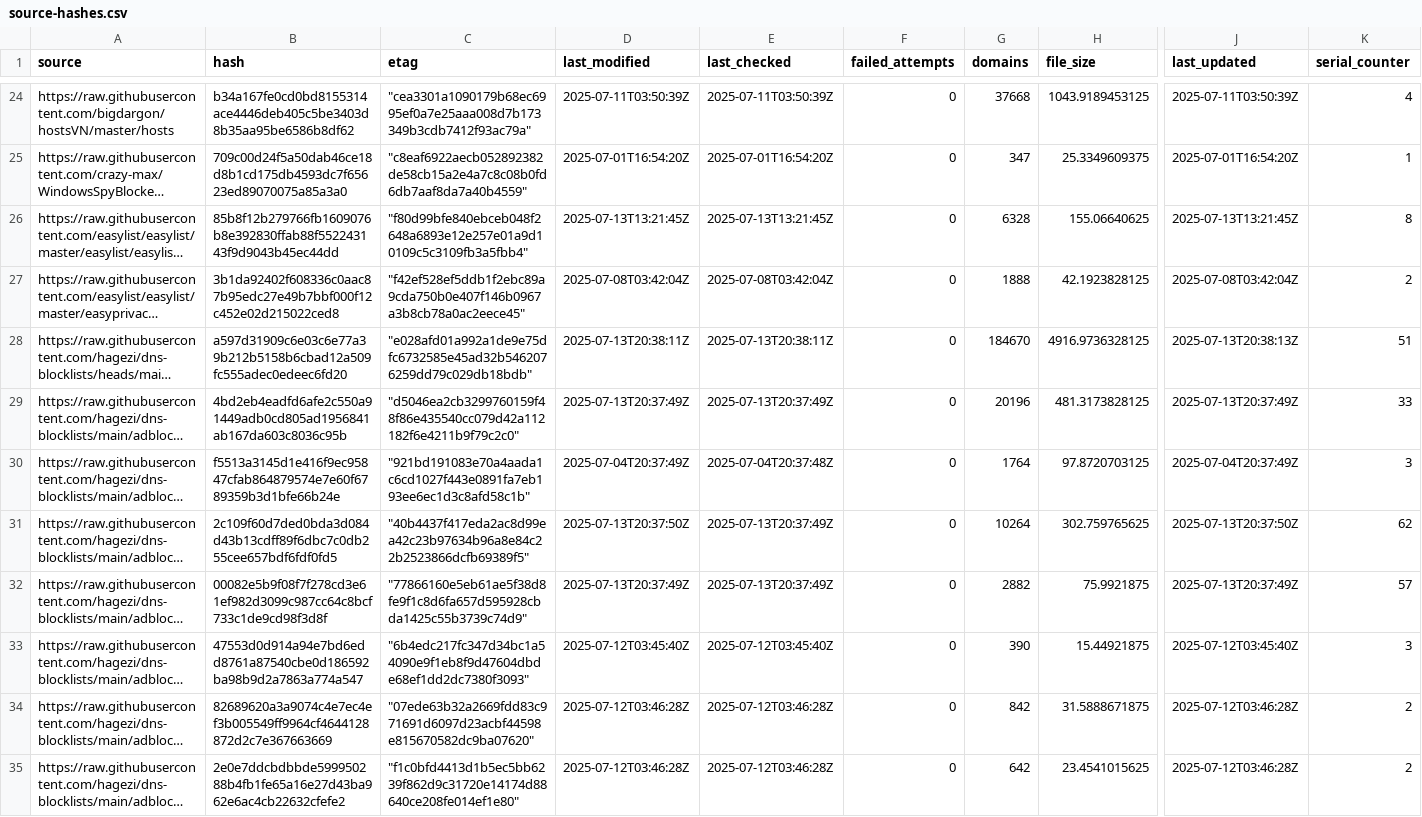
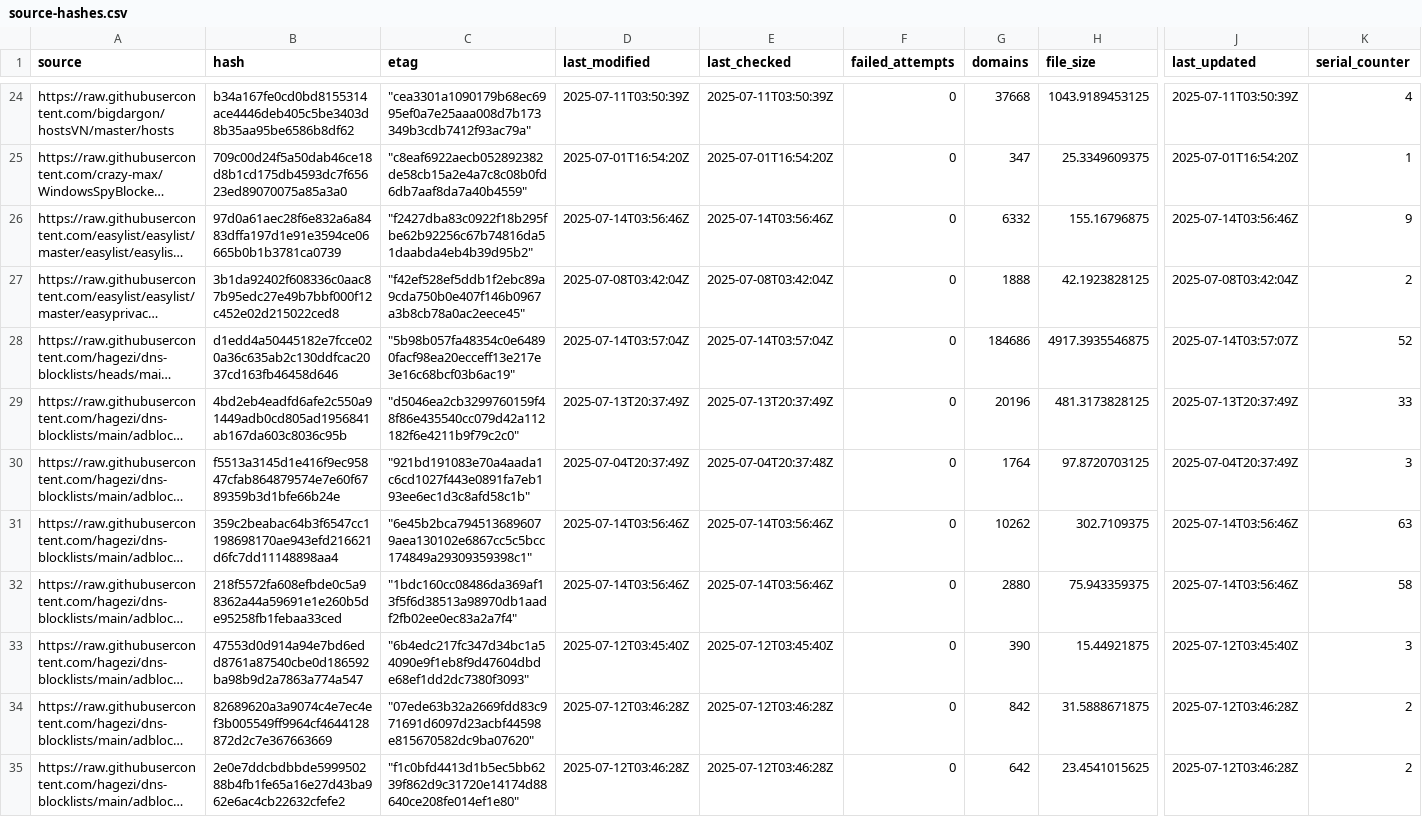
Before and after one commit to ummeegge/RPZ-Blocklists, a CSV file: tools/source-hashes.csv, drawn as a sheet; only a part is shown, gaps mark what is left out; long unchanged cells end in …; the diff covers the shown part only; the diff names each change by its address in the sheet, - before the commit and + after, or states it on an @@ line.

```diff
--- a/tools/source-hashes.csv
+++ b/tools/source-hashes.csv
-B26 (hash): 85b8f12b279766fb1609076b8e392830ffab88f552243143f9d9043b45ec44dd
+B26 (hash): 97d0a61aec28f6e832a6a8483dffa197d1e91e3594ce06665b0b1b3781ca0739
-C26 (etag): "f80d99bfe840ebceb048f2648a6893e12e257e01a9d10109c5c3109fb3a5fbb4"
+C26 (etag): "f2427dba83c0922f18b295fbe62b92256c67b74816da51daabda4eb4b39d95b2"
-D26 (last_modified): 2025-07-13T13:21:45Z
+D26 (last_modified): 2025-07-14T03:56:46Z
-E26 (last_checked): 2025-07-13T13:21:45Z
+E26 (last_checked): 2025-07-14T03:56:46Z
-G26 (domains): 6328
+G26 (domains): 6332
-H26 (file_size): 155.06640625
+H26 (file_size): 155.16796875
-J26 (last_updated): 2025-07-13T13:21:45Z
+J26 (last_updated): 2025-07-14T03:56:46Z
-K26 (serial_counter): 8
+K26 (serial_counter): 9
-B28 (hash): a597d31909c6e03c6e77a39b212b5158b6cbad12a509fc555adec0edeec6fd20
+B28 (hash): d1edd4a50445182e7fcce020a36c635ab2c130ddfcac2037cd163fb46458d646
-C28 (etag): "e028afd01a992a1de9e75dfc6732585e45ad32b5462076259dd79c029db18bdb"
+C28 (etag): "5b98b057fa48354c0e64890facf98ea20ecceff13e217e3e16c68bcf03b6ac19"
-D28 (last_modified): 2025-07-13T20:38:11Z
+D28 (last_modified): 2025-07-14T03:57:04Z
-E28 (last_checked): 2025-07-13T20:38:11Z
+E28 (last_checked): 2025-07-14T03:57:04Z
-G28 (domains): 184670
+G28 (domains): 184686
-H28 (file_size): 4916.9736328125
+H28 (file_size): 4917.3935546875
-J28 (last_updated): 2025-07-13T20:38:13Z
+J28 (last_updated): 2025-07-14T03:57:07Z
-K28 (serial_counter): 51
+K28 (serial_counter): 52
-B31 (hash): 2c109f60d7ded0bda3d084d43b13cdff89f6dbc7c0db255cee657bdf6fdf0fd5
+B31 (hash): 359c2beabac64b3f6547cc1198698170ae943efd216621d6fc7dd11148898aa4
-C31 (etag): "40b4437f417eda2ac8d99ea42c23b97634b96a8e84c22b2523866dcfb69389f5"
+C31 (etag): "6e45b2bca7945136896079aea130102e6867cc5c5bcc174849a29309359398c1"
-D31 (last_modified): 2025-07-13T20:37:50Z
+D31 (last_modified): 2025-07-14T03:56:46Z
-E31:E32 (last_checked): 2025-07-13T20:37:49Z
+E31:E32 (last_checked): 2025-07-14T03:56:46Z
-G31 (domains): 10264
+G31 (domains): 10262
-H31 (file_size): 302.759765625
+H31 (file_size): 302.7109375
-J31 (last_updated): 2025-07-13T20:37:50Z
+J31 (last_updated): 2025-07-14T03:56:46Z
-K31 (serial_counter): 62
+K31 (serial_counter): 63
-B32 (hash): 00082e5b9f08f7f278cd3e61ef982d3099c987cc64c8bcf733c1de9cd98f3d8f
+B32 (hash): 218f5572fa608efbde0c5a98362a44a59691e1e260b5de95258fb1febaa33ced
-C32 (etag): "77866160e5eb61ae5f38d8fe9f1c8d6fa657d595928cbda1425c55b3739c74d9"
+C32 (etag): "1bdc160cc08486da369af13f5f6d38513a98970db1aadf2fb02ee0ec83a2a7f4"
-D32 (last_modified): 2025-07-13T20:37:49Z
+D32 (last_modified): 2025-07-14T03:56:46Z
-G32 (domains): 2882
+G32 (domains): 2880
-H32 (file_size): 75.9921875
+H32 (file_size): 75.943359375
-J32 (last_updated): 2025-07-13T20:37:49Z
+J32 (last_updated): 2025-07-14T03:56:46Z
-K32 (serial_counter): 57
+K32 (serial_counter): 58
```
Also changed, not shown: 104 edited cells elsewhere in this file, 18 other files.
